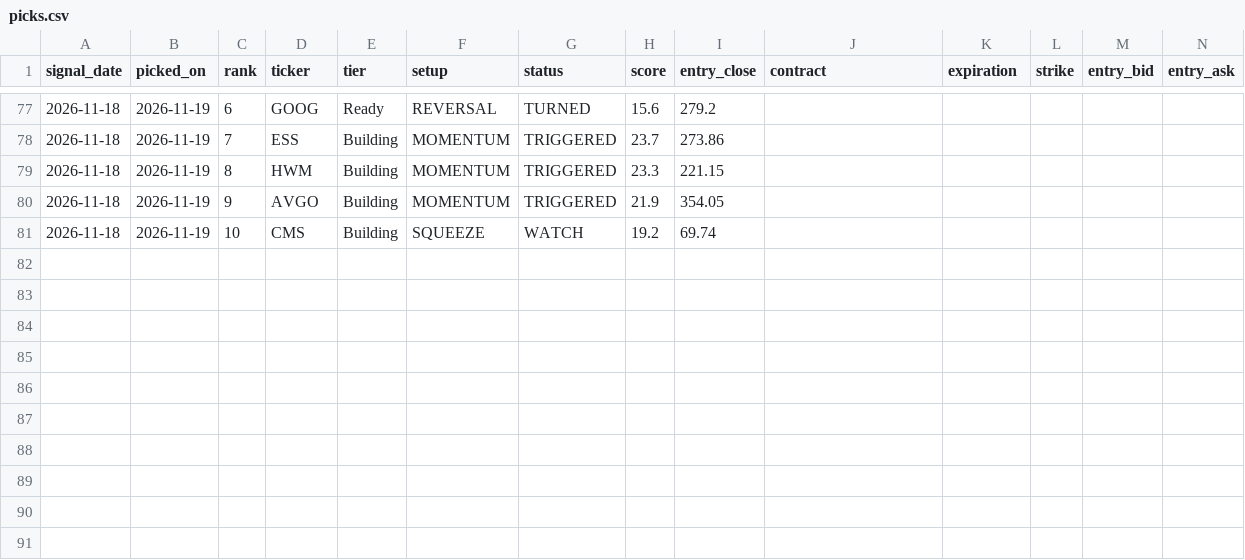
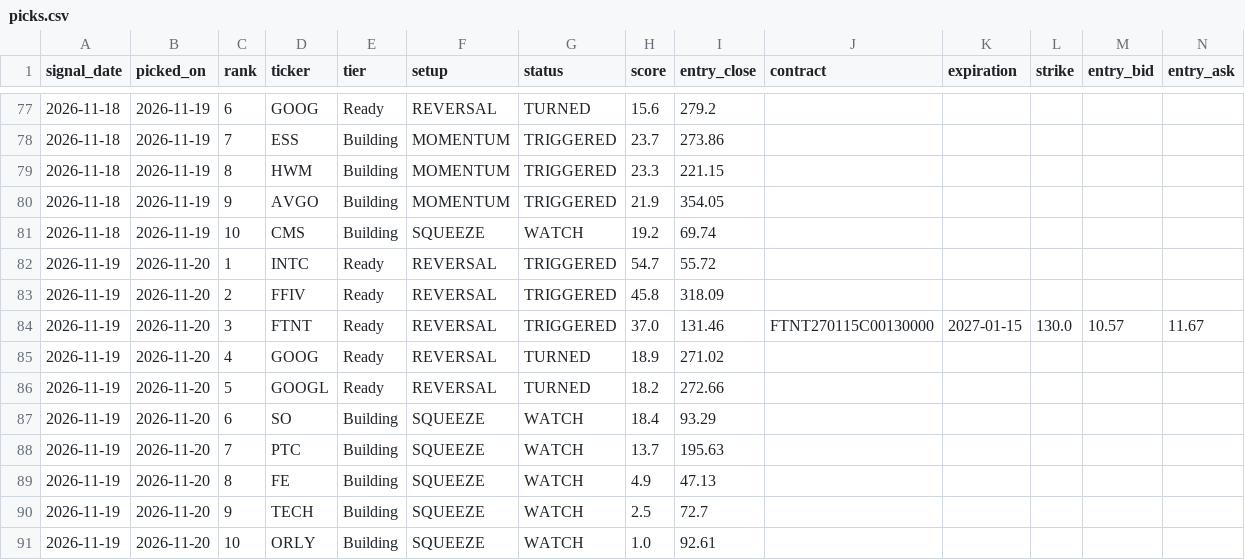
Before and after one commit to seanpesner-lab/OptionsDash, a CSV file: history/picks.csv, drawn as a sheet; only a part is shown, gaps mark what is left out; rows hold the shown columns only; the diff names each change by its address in the sheet, - before the commit and + after, or states it on an @@ line.

```diff
--- a/history/picks.csv
+++ b/history/picks.csv
+row 82: 2026-11-19 | 2026-11-20 | 1 | INTC | Ready | REVERSAL | TRIGGERED | 54.7 | 55.72
+row 83: 2026-11-19 | 2026-11-20 | 2 | FFIV | Ready | REVERSAL | TRIGGERED | 45.8 | 318.09
+row 84: 2026-11-19 | 2026-11-20 | 3 | FTNT | Ready | REVERSAL | TRIGGERED | 37.0 | 131.46 | FTNT270115C00130000 | 2027-01-15 | 130.0 | 10.57 | 11.67
+row 85: 2026-11-19 | 2026-11-20 | 4 | GOOG | Ready | REVERSAL | TURNED | 18.9 | 271.02
+row 86: 2026-11-19 | 2026-11-20 | 5 | GOOGL | Ready | REVERSAL | TURNED | 18.2 | 272.66
+row 87: 2026-11-19 | 2026-11-20 | 6 | SO | Building | SQUEEZE | WATCH | 18.4 | 93.29
+row 88: 2026-11-19 | 2026-11-20 | 7 | PTC | Building | SQUEEZE | WATCH | 13.7 | 195.63
+row 89: 2026-11-19 | 2026-11-20 | 8 | FE | Building | SQUEEZE | WATCH | 4.9 | 47.13
+row 90: 2026-11-19 | 2026-11-20 | 9 | TECH | Building | SQUEEZE | WATCH | 2.5 | 72.7
+row 91: 2026-11-19 | 2026-11-20 | 10 | ORLY | Building | SQUEEZE | WATCH | 1.0 | 92.61
```
